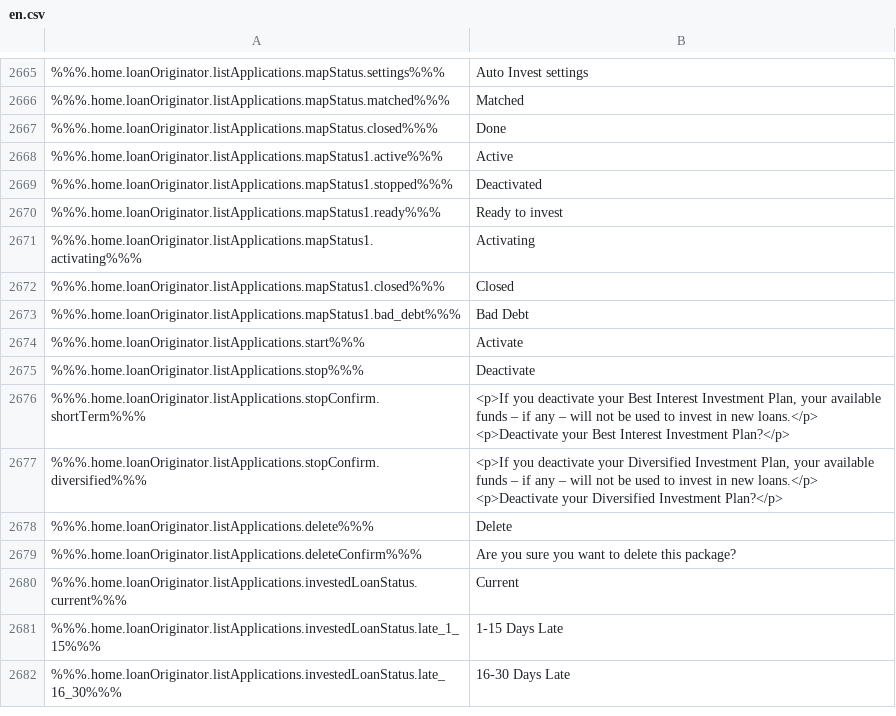
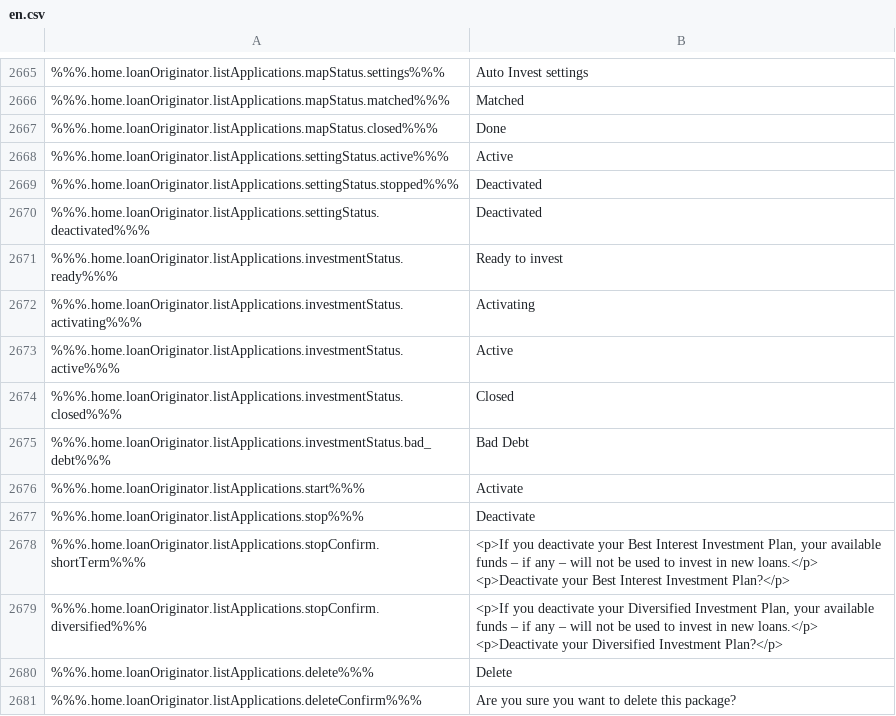
Before and after one commit to duyhtq/constant-web-i18n, a CSV file: store/en.csv, drawn as a sheet; only a part is shown, gaps mark what is left out; the shorter side is filled out with more unchanged rows; addresses are those after the commit; the diff names each change by its address in the sheet, - before the commit and + after, or states it on an @@ line.

```diff
--- a/store/en.csv
+++ b/store/en.csv
-A2668: %%%.home.loanOriginator.listApplications.mapStatus1.active%%%
+A2668: %%%.home.loanOriginator.listApplications.settingStatus.active%%%
-A2669: %%%.home.loanOriginator.listApplications.mapStatus1.stopped%%%
+A2669: %%%.home.loanOriginator.listApplications.settingStatus.stopped%%%
+row 2670: %%%.home.loanOriginator.listApplications.settingStatus.deactivated%%% | Deactivated
-A2671: %%%.home.loanOriginator.listApplications.mapStatus1.ready%%%
+A2671: %%%.home.loanOriginator.listApplications.investmentStatus.ready%%%
-A2672: %%%.home.loanOriginator.listApplications.mapStatus1.activating%%%
+A2672: %%%.home.loanOriginator.listApplications.investmentStatus.activating%%%
+row 2673: %%%.home.loanOriginator.listApplications.investmentStatus.active%%% | Active
-A2674: %%%.home.loanOriginator.listApplications.mapStatus1.closed%%%
+A2674: %%%.home.loanOriginator.listApplications.investmentStatus.closed%%%
-A2675: %%%.home.loanOriginator.listApplications.mapStatus1.bad_debt%%%
+A2675: %%%.home.loanOriginator.listApplications.investmentStatus.bad_debt%%%
```
Also changed, not shown: 2 other files.
